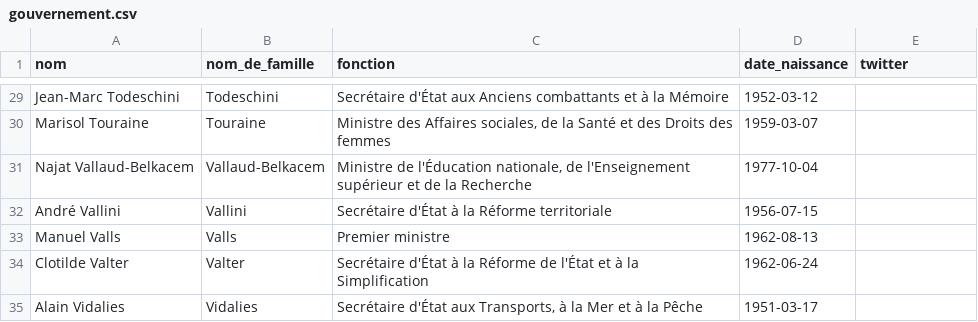
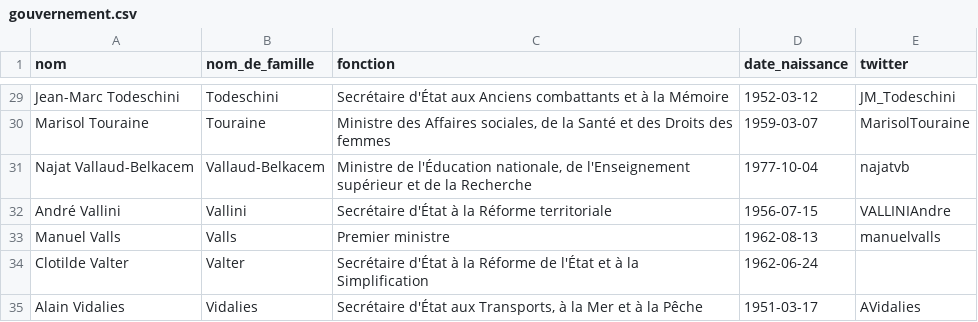
Before and after one commit to regardscitoyens/direct-parlement, a CSV file: resources/gouvernement.csv, drawn as a sheet; only a part is shown, gaps mark what is left out; the diff covers the shown part only; the diff names each change by its address in the sheet, - before the commit and + after, or states it on an @@ line.

Commit message:
Update gouvernement.csv
rajout des comptes twitter

```diff
--- a/resources/gouvernement.csv
+++ b/resources/gouvernement.csv
-E29 (twitter): (empty)
+E29 (twitter): JM_Todeschini
-E30 (twitter): (empty)
+E30 (twitter): MarisolTouraine
-E31 (twitter): (empty)
+E31 (twitter): najatvb
-E32 (twitter): (empty)
+E32 (twitter): VALLINIAndre
-E33 (twitter): (empty)
+E33 (twitter): manuelvalls
-E35 (twitter): (empty)
+E35 (twitter): AVidalies
```
Also changed, not shown: 26 edited cells elsewhere in this file.
